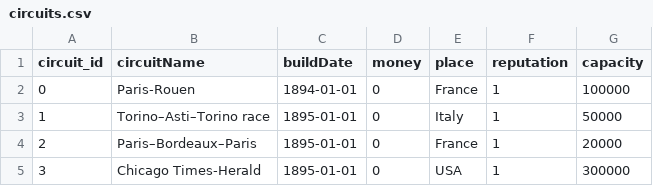
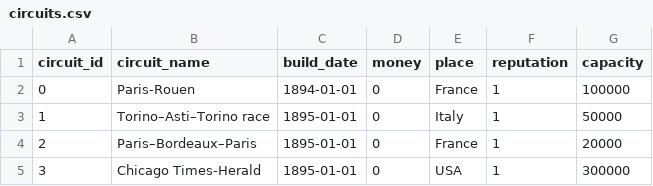
Before and after one commit to scirafra/historical-racing-manager, a CSV file: src/historical_racing_manager/default_data/circuits.csv, drawn as a sheet.

```diff
--- a/src/historical_racing_manager/default_data/circuits.csv
+++ b/src/historical_racing_manager/default_data/circuits.csv
@@ -1,2 +1,2 @@
-circuit_id,circuitName,buildDate,money,place,reputation,capacity
+circuit_id,circuit_name,build_date,money,place,reputation,capacity
 0,Paris-Rouen,1894-01-01,0,France,1,100000
```
Also changed, not shown: src/historical_racing_manager/default_data/ms_contract.csv, src/historical_racing_manager/default_data/point_rules.csv, 15 other files.
